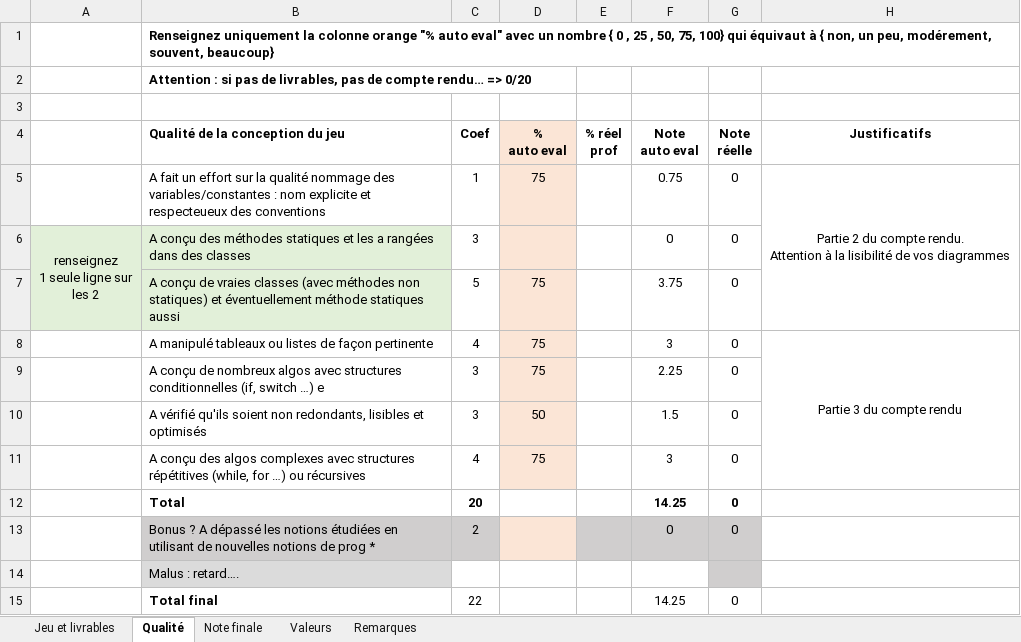
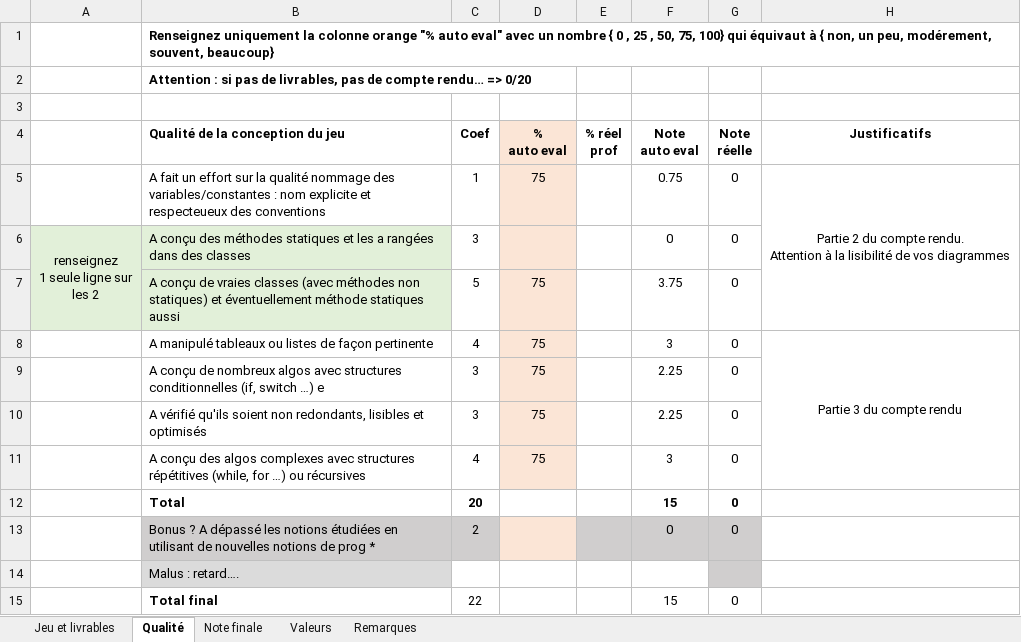
Before and after one commit to DatSword/SAE1_01, an Excel workbook: NotationSaé.xlsx, sheet Qualité, drawn as a sheet; values as stored, in another font and other column widths than the file's, no borders; the diff names each change by its address in the sheet, - before the commit and + after, or states it on an @@ line.

Commit message:
hi

```diff
--- a/NotationSaé.xlsx (sheet Qualité)
+++ b/NotationSaé.xlsx (sheet Qualité)
-D10 (% auto eval): 50
+D10 (% auto eval): 75
-F10 (Note auto eval): 1.5
+F10 (Note auto eval): 2.25
-F12 (Note auto eval): 14.25
+F12 (Note auto eval): 15
-F15 (Note auto eval): 14.25
+F15 (Note auto eval): 15
```
